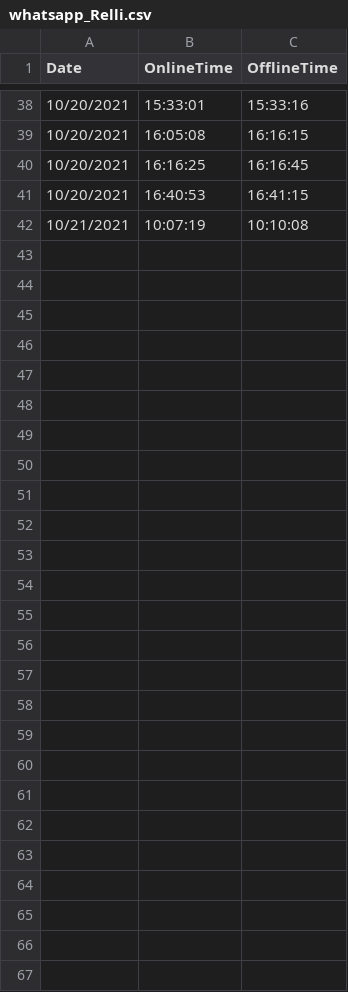
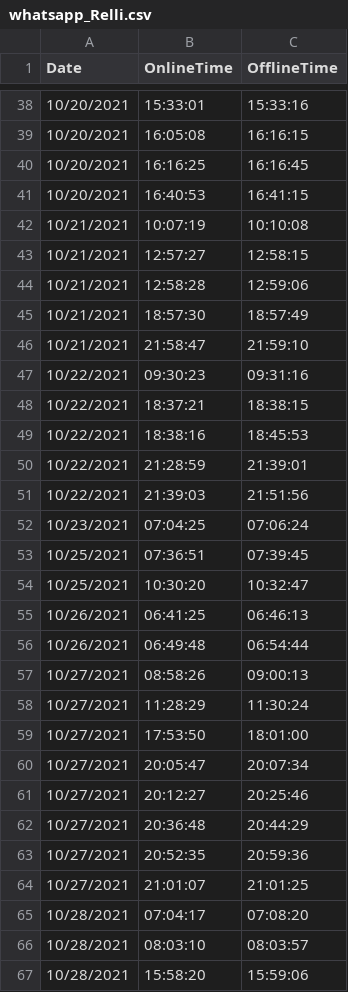
Before and after one commit to Venkey402/Whatsapp_telegram, a CSV file: whatsapp_Relli.csv, drawn as a sheet; only a part is shown, gaps mark what is left out; the diff names each change by its address in the sheet, - before the commit and + after, or states it on an @@ line.

```diff
--- a/whatsapp_Relli.csv
+++ b/whatsapp_Relli.csv
+row 43: 10/21/2021 | 12:57:27 | 12:58:15
+row 44: 10/21/2021 | 12:58:28 | 12:59:06
+row 45: 10/21/2021 | 18:57:30 | 18:57:49
+row 46: 10/21/2021 | 21:58:47 | 21:59:10
+row 47: 10/22/2021 | 09:30:23 | 09:31:16
+row 48: 10/22/2021 | 18:37:21 | 18:38:15
+row 49: 10/22/2021 | 18:38:16 | 18:45:53
+row 50: 10/22/2021 | 21:28:59 | 21:39:01
+row 51: 10/22/2021 | 21:39:03 | 21:51:56
+row 52: 10/23/2021 | 07:04:25 | 07:06:24
+row 53: 10/25/2021 | 07:36:51 | 07:39:45
+row 54: 10/25/2021 | 10:30:20 | 10:32:47
+row 55: 10/26/2021 | 06:41:25 | 06:46:13
+row 56: 10/26/2021 | 06:49:48 | 06:54:44
+row 57: 10/27/2021 | 08:58:26 | 09:00:13
+row 58: 10/27/2021 | 11:28:29 | 11:30:24
+row 59: 10/27/2021 | 17:53:50 | 18:01:00
+row 60: 10/27/2021 | 20:05:47 | 20:07:34
+row 61: 10/27/2021 | 20:12:27 | 20:25:46
+row 62: 10/27/2021 | 20:36:48 | 20:44:29
+row 63: 10/27/2021 | 20:52:35 | 20:59:36
+row 64: 10/27/2021 | 21:01:07 | 21:01:25
+row 65: 10/28/2021 | 07:04:17 | 07:08:20
+row 66: 10/28/2021 | 08:03:10 | 08:03:57
+row 67: 10/28/2021 | 15:58:20 | 15:59:06
```
Also changed, not shown: Telegram_Dev.csv, whatsapp_Dev.csv.
